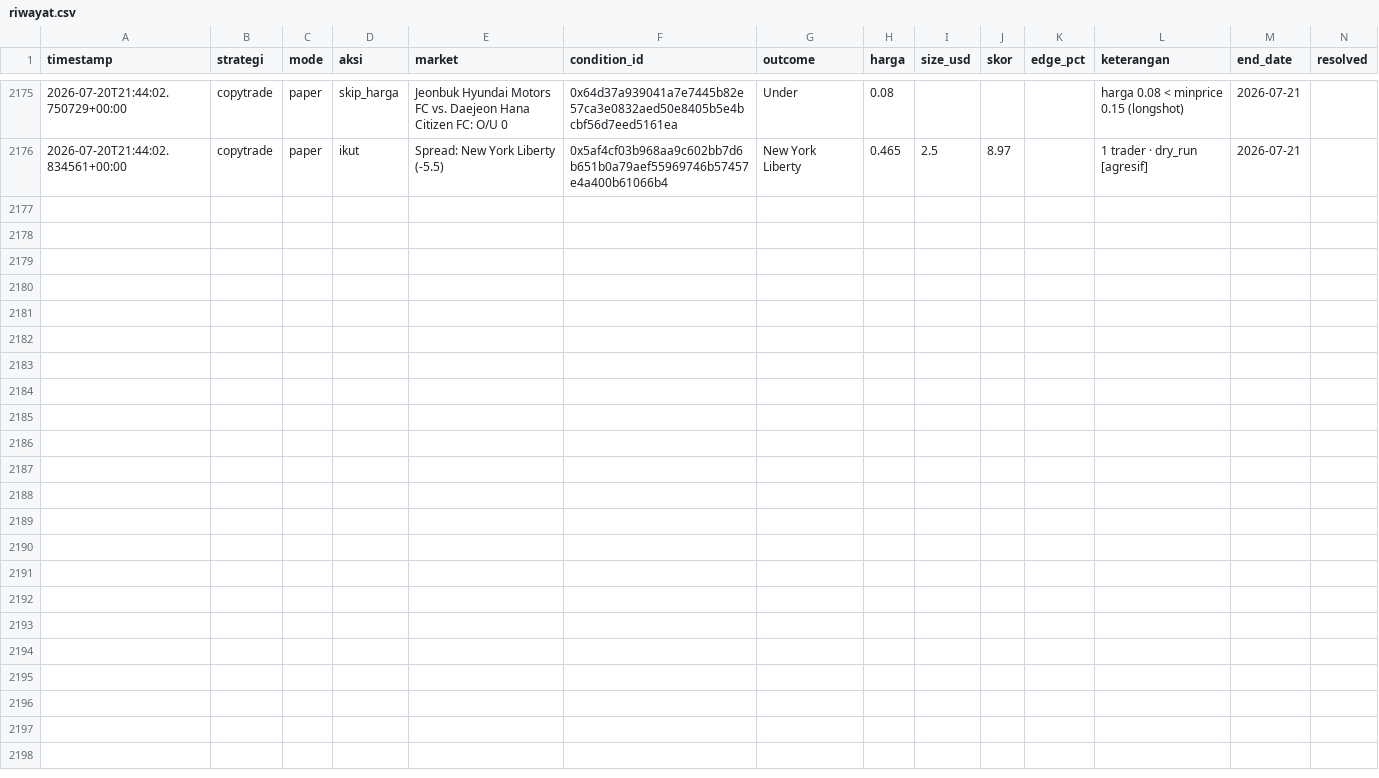
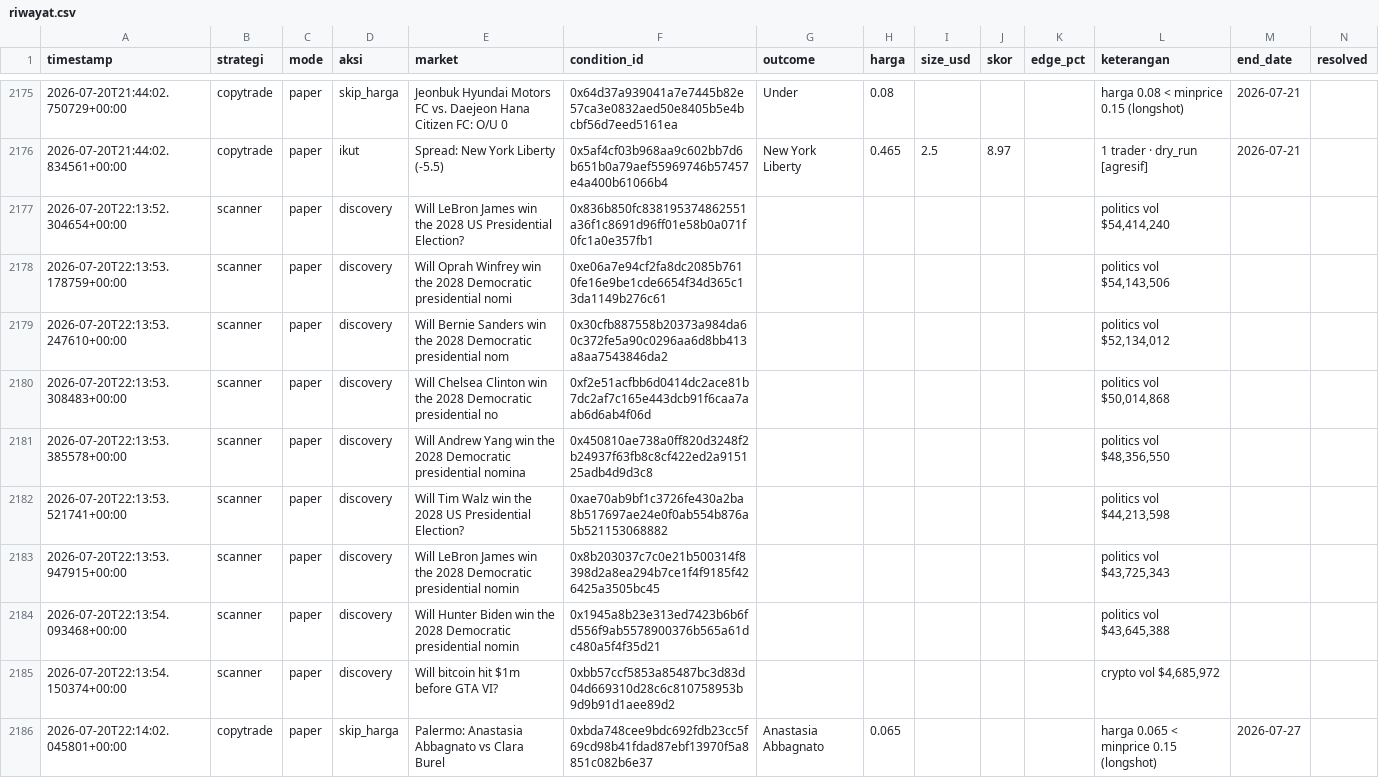
Before and after one commit to kumaraprayoga68-sketch/polybot, a CSV file: data/riwayat.csv, drawn as a sheet; only a part is shown, gaps mark what is left out; rows hold the shown columns only; the diff names each change by its address in the sheet, - before the commit and + after, or states it on an @@ line.

Commit message:
chore: update riwayat (listener) [skip ci]

```diff
--- a/data/riwayat.csv
+++ b/data/riwayat.csv
+row 2177: 2026-07-20T22:13:52.304654+00:00 | scanner | paper | discovery | Will LeBron James win the 2028 US Presidential Election? | 0x836b850fc838195374862551a36f1c8691d96ff01e58b0a071f0fc1a0e357fb1 |  |  |  |  |  | politics vol $54,414,240
+row 2178: 2026-07-20T22:13:53.178759+00:00 | scanner | paper | discovery | Will Oprah Winfrey win the 2028 Democratic presidential nomi | 0xe06a7e94cf2fa8dc2085b7610fe16e9be1cde6654f34d365c13da1149b276c61 |  |  |  |  |  | politics vol $54,143,506
+row 2179: 2026-07-20T22:13:53.247610+00:00 | scanner | paper | discovery | Will Bernie Sanders win the 2028 Democratic presidential nom | 0x30cfb887558b20373a984da60c372fe5a90c0296aa6d8bb413a8aa7543846da2 |  |  |  |  |  | politics vol $52,134,012
+row 2180: 2026-07-20T22:13:53.308483+00:00 | scanner | paper | discovery | Will Chelsea Clinton win the 2028 Democratic presidential no | 0xf2e51acfbb6d0414dc2ace81b7dc2af7c165e443dcb91f6caa7aab6d6ab4f06d |  |  |  |  |  | politics vol $50,014,868
+row 2181: 2026-07-20T22:13:53.385578+00:00 | scanner | paper | discovery | Will Andrew Yang win the 2028 Democratic presidential nomina | 0x450810ae738a0ff820d3248f2b24937f63fb8c8cf422ed2a915125adb4d9d3c8 |  |  |  |  |  | politics vol $48,356,550
+row 2182: 2026-07-20T22:13:53.521741+00:00 | scanner | paper | discovery | Will Tim Walz win the 2028 US Presidential Election? | 0xae70ab9bf1c3726fe430a2ba8b517697ae24e0f0ab554b876a5b521153068882 |  |  |  |  |  | politics vol $44,213,598
+row 2183: 2026-07-20T22:13:53.947915+00:00 | scanner | paper | discovery | Will LeBron James win the 2028 Democratic presidential nomin | 0x8b203037c7c0e21b500314f8398d2a8ea294b7ce1f4f9185f426425a3505bc45 |  |  |  |  |  | politics vol $43,725,343
+row 2184: 2026-07-20T22:13:54.093468+00:00 | scanner | paper | discovery | Will Hunter Biden win the 2028 Democratic presidential nomin | 0x1945a8b23e313ed7423b6b6fd556f9ab5578900376b565a61dc480a5f4f35d21 |  |  |  |  |  | politics vol $43,645,388
+row 2185: 2026-07-20T22:13:54.150374+00:00 | scanner | paper | discovery | Will bitcoin hit $1m before GTA VI? | 0xbb57ccf5853a85487bc3d83d04d669310d28c6c810758953b9d9b91d1aee89d2 |  |  |  |  |  | crypto vol $4,685,972
+row 2186: 2026-07-20T22:14:02.045801+00:00 | copytrade | paper | skip_harga | Palermo: Anastasia Abbagnato vs Clara Burel | 0xbda748cee9bdc692fdb23cc5f69cd98b41fdad87ebf13970f5a8851c082b6e37 | Anastasia Abbagnato | 0.065 |  |  |  | harga 0.065 < minprice 0.15 (longshot) | 2026-07-27
```
